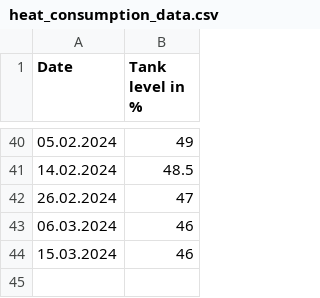
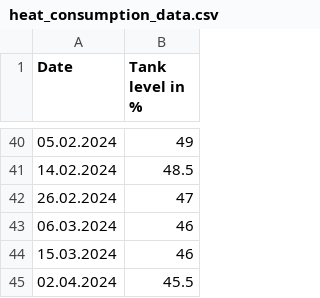
Before and after one commit to Trundicho/heating-and-weather-insights, a CSV file: data/heat_consumption_data.csv, drawn as a sheet; only a part is shown, gaps mark what is left out.

```diff
--- a/data/heat_consumption_data.csv
+++ b/data/heat_consumption_data.csv
@@ -44 +44,2 @@ Date,Tank level in %
 15.03.2024,46
+02.04.2024,45.5
```
Also changed, not shown: 1 other file.
